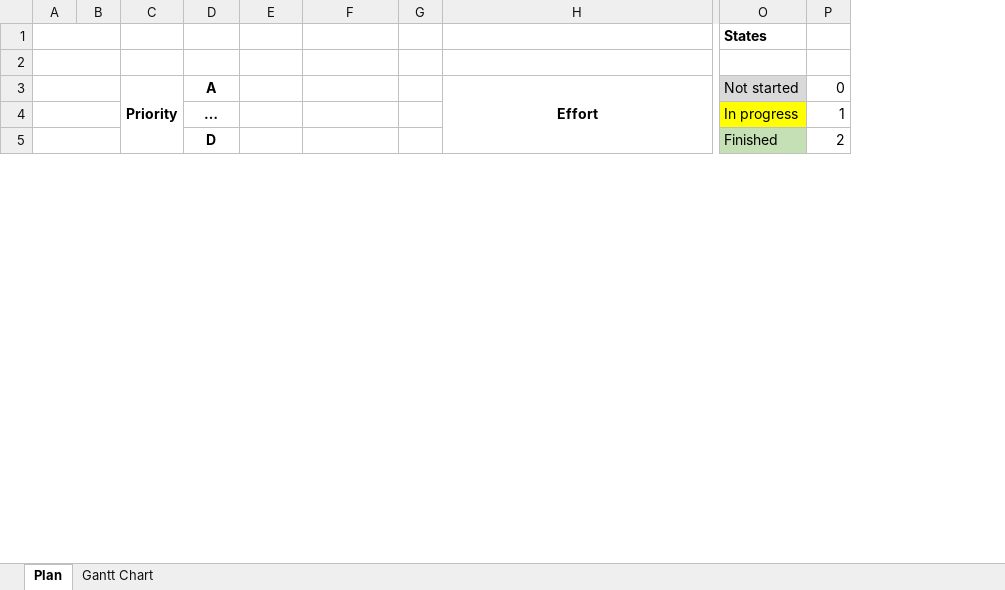
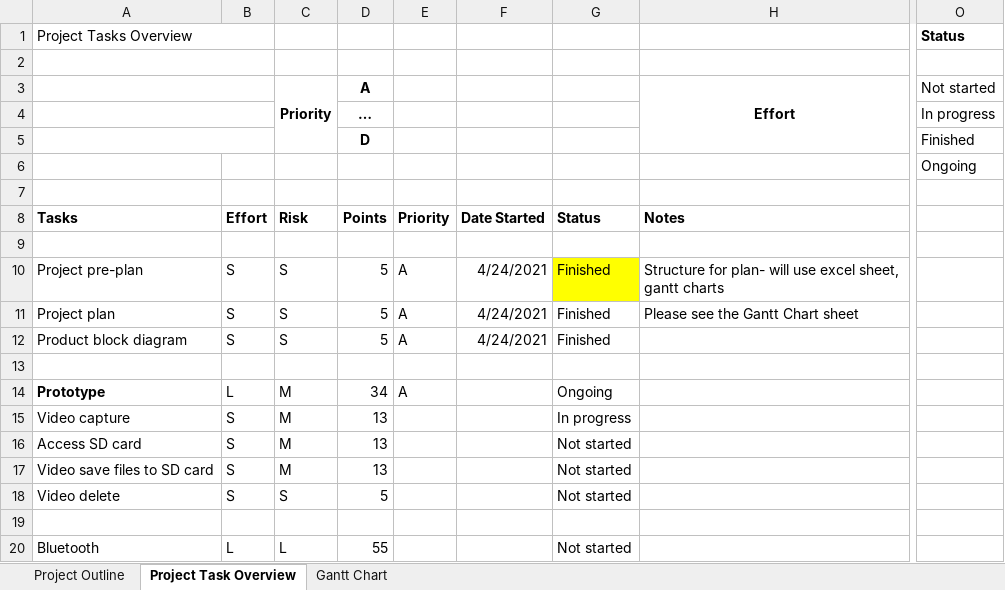
Before and after one commit to can-caglar/dashcam, an Excel workbook: Project_planning.xlsx, sheet Project Task Overview, drawn as a sheet; only a part is shown, gaps mark what is left out; values as stored, in another font and other column widths than the file's, no borders; conditional formats not drawn; removed rows and columns are numbered as before the commit, all else as after; rows hold the shown columns only; the diff covers the shown part only; the diff names each change by its address in the sheet, - before the commit and + after, or states it on an @@ line.

Commit message:
finish project planning, add block diagram, add readme, gitignore

```diff
--- a/Project_planning.xlsx (sheet Project Task Overview)
+++ b/Project_planning.xlsx (sheet Project Task Overview)
-sheet tab: Plan
+sheet tab: Project Task Overview
+sheet tab: Project Outline
-column A, empty
-column B, empty
-column C, row 3: Priority
+column A (Project Tasks Overview), empty
+column B, empty
+column C, row 3: Priority
-column G, empty
+column G, empty
-column P, rows 3-5: 0 | 1 | 2
-O1: States
+O1: Status
-O3 fill: #D9D9D9
+O3 fill: none
-O4 fill: #FFFF00
+O4 fill: none
-O5 fill: #C5E0B4
+O5 fill: none
+row 6:  |  |  |  |  |  |  |  | Ongoing
+row 7: (empty)
+row 8: Tasks | Effort | Risk | Points | Priority | Date Started | Status | Notes
+row 9: (empty)
+row 10: Project pre-plan | S | S | 5 | A | 4/24/2021 | Finished | Structure for plan- will use excel sheet, gantt charts
+row 11: Project plan | S | S | 5 | A | 4/24/2021 | Finished | Please see the Gantt Chart sheet
+row 12: Product block diagram | S | S | 5 | A | 4/24/2021 | Finished
+row 13: (empty)
+row 14: Prototype | L | M | 34 | A |  | Ongoing
+row 15: Video capture | S | M | 13 |  |  | In progress
+row 16: Access SD card | S | M | 13 |  |  | Not started
+row 17: Video save files to SD card | S | M | 13 |  |  | Not started
+row 18: Video delete | S | S | 5 |  |  | Not started
+row 19: (empty)
+row 20: Bluetooth | L | L | 55 |  |  | Not started
```
Also changed, not shown: 19 added rows, 1 removed row and 1 edited cell elsewhere in this sheet, sheet Gantt Chart, formulas that keep their value, 3 other files.
